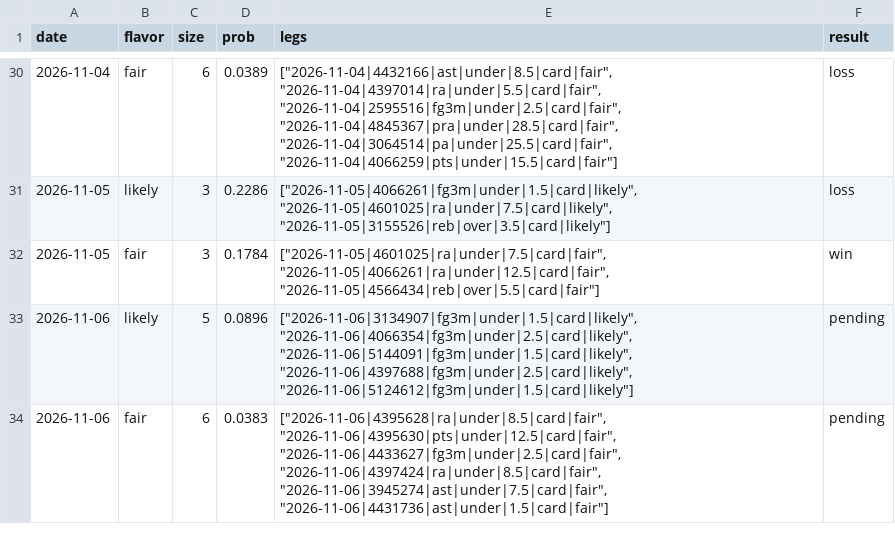
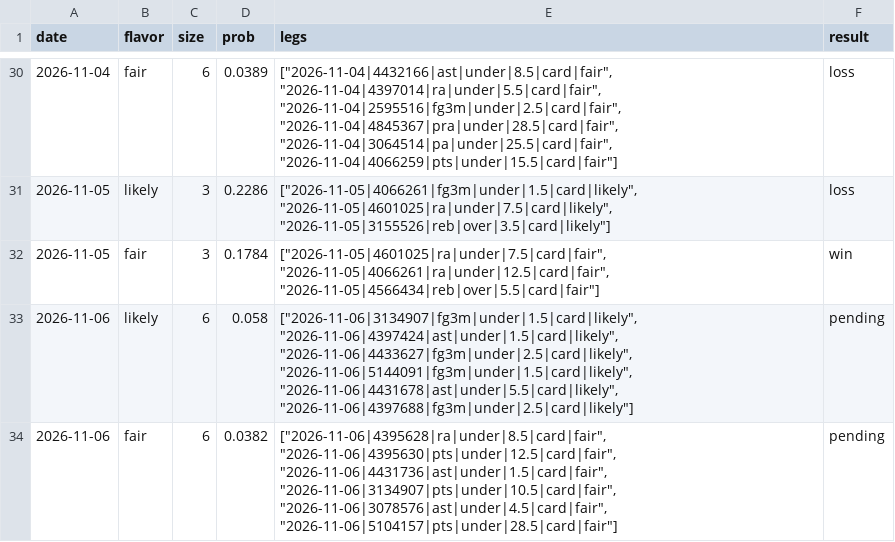
Before and after one commit to Abs-23/nba-prop-engine, a CSV file: data/lineups_history.csv, drawn as a sheet; only a part is shown, gaps mark what is left out.

```diff
--- a/data/lineups_history.csv
+++ b/data/lineups_history.csv
@@ -32,3 +32,3 @@ date,flavor,size,prob,legs,result
 2026-11-05,fair,3,0.1784,"[""2026-11-05|4601025|ra|under|7.5|card|fair"", ""2026-11-05|4066261|ra|under|12.5|card|fair"", ""2026-11-05|4566434|reb|over|5.5|card|fair""]",win
-2026-11-06,likely,5,0.0896,"[""2026-11-06|3134907|fg3m|under|1.5|card|likely"", ""2026-11-06|4066354|fg3m|under|2.5|card|likely"", ""2026-11-06|5144091|fg3m|under|1.5|card|likely"", ""2026-11-06|4397688|fg3m|under|2.5|card|likely"", ""2026-11-06|5124612|fg3m|under|1.5|card|likely""]",pending
-2026-11-06,fair,6,0.0383,"[""2026-11-06|4395628|ra|under|8.5|card|fair"", ""2026-11-06|4395630|pts|under|12.5|card|fair"", ""2026-11-06|4433627|fg3m|under|2.5|card|fair"", ""2026-11-06|4397424|ra|under|8.5|card|fair"", ""2026-11-06|3945274|ast|under|7.5|card|fair"", ""2026-11-06|4431736|ast|under|1.5|card|fair""]",pending
+2026-11-06,likely,6,0.058,"[""2026-11-06|3134907|fg3m|under|1.5|card|likely"", ""2026-11-06|4397424|ast|under|1.5|card|likely"", ""2026-11-06|4433627|fg3m|under|2.5|card|likely"", ""2026-11-06|5144091|fg3m|under|1.5|card|likely"", ""2026-11-06|4431678|ast|under|5.5|card|likely"", ""2026-11-06|4397688|fg3m|under|2.5|card|likely""]",pending
+2026-11-06,fair,6,0.0382,"[""2026-11-06|4395628|ra|under|8.5|card|fair"", ""2026-11-06|4395630|pts|under|12.5|card|fair"", ""2026-11-06|4431736|ast|under|1.5|card|fair"", ""2026-11-06|3134907|pts|under|10.5|card|fair"", ""2026-11-06|3078576|ast|under|4.5|card|fair"", ""2026-11-06|5104157|pts|under|28.5|card|fair""]",pending
```
Also changed, not shown: data/picks_history.csv, 7 other files.
